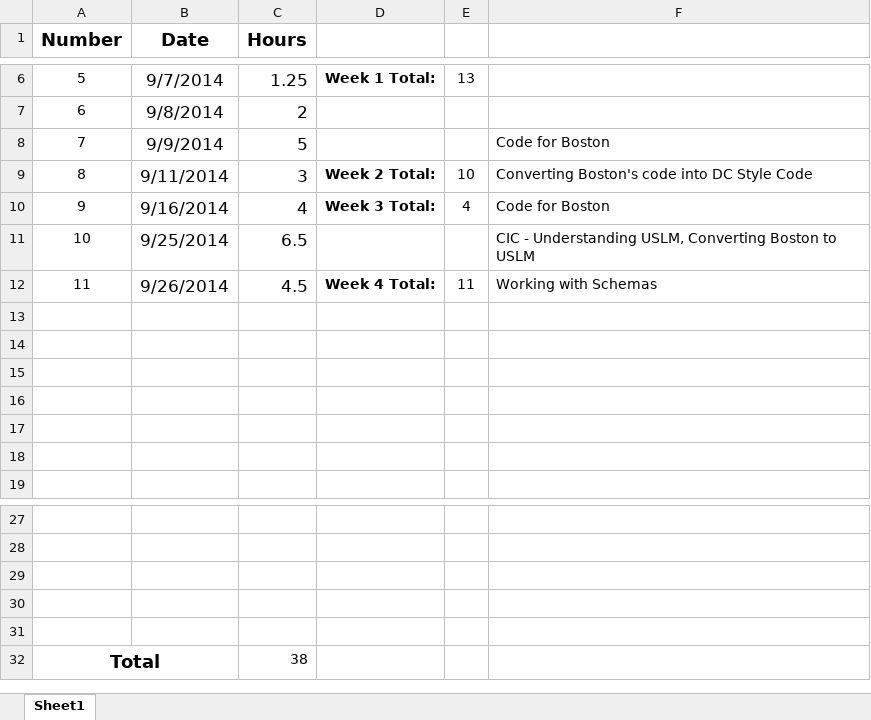
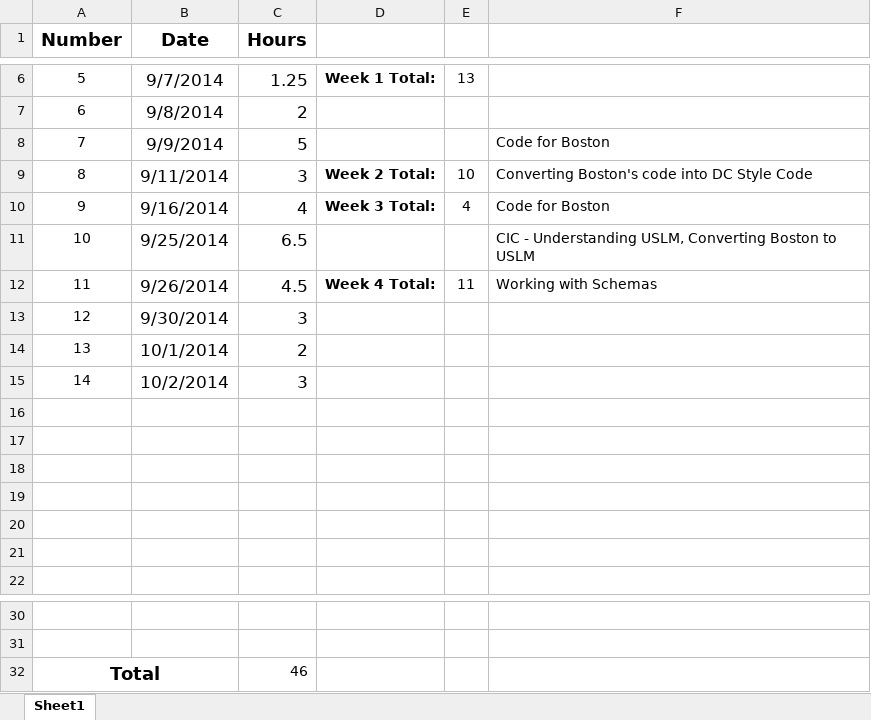
Before and after one commit to LegalHackathon/MIT, an Excel workbook: UROP/Shreyash/Time Sheet.xlsx, sheet Sheet1, drawn as a sheet; only a part is shown, gaps mark what is left out; values as stored, in another font and other column widths than the file's, no borders; table styles not drawn; removed rows and columns are numbered as before the commit, all else as after; the diff names each change by its address in the sheet, - before the commit and + after, or states it on an @@ line.

Commit message:
Updating Time Sheet

```diff
--- a/UROP/Shreyash/Time Sheet.xlsx (sheet Sheet1)
+++ b/UROP/Shreyash/Time Sheet.xlsx (sheet Sheet1)
+row 13: 12 | 9/30/2014 | 3
+row 14: 13 | 10/1/2014 | 2
+row 15: 14 | 10/2/2014 | 3
-row 29: (empty)
-row 30: (empty)
-row 31: (empty)
-C32 (Hours): 38
+C32 (Hours): 46
```
